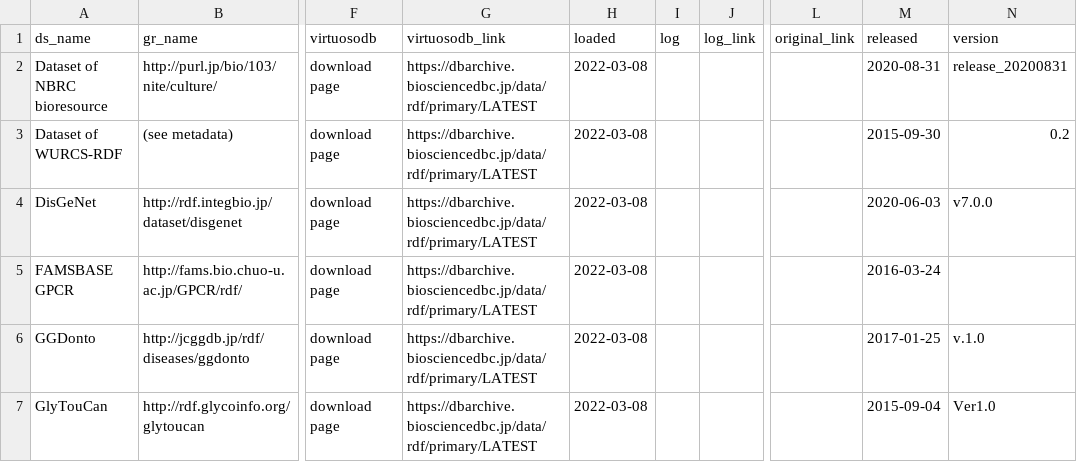
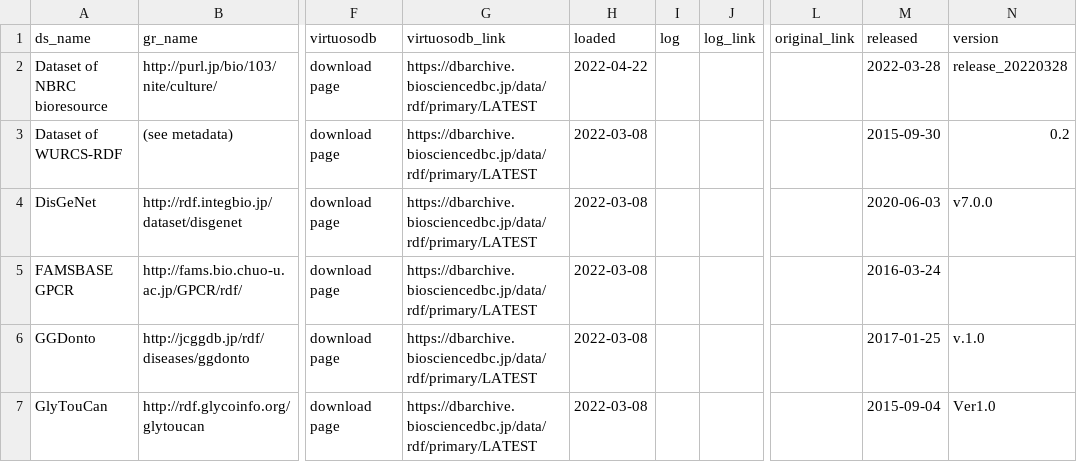
Before and after one commit to dbcls/rdf-portal, a CSV file: info/dataset.csv, drawn as a sheet; only a part is shown, gaps mark what is left out; the diff names each change by its address in the sheet, - before the commit and + after, or states it on an @@ line.

Commit message:
Update NBRC bioresource

```diff
--- a/info/dataset.csv
+++ b/info/dataset.csv
-H2 (loaded): 2022-03-08
+H2 (loaded): 2022-04-22
-M2 (released): 2020-08-31
+M2 (released): 2022-03-28
-N2 (version): release_20200831
+N2 (version): release_20220328
```
